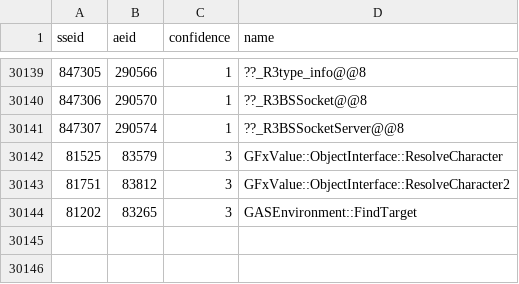
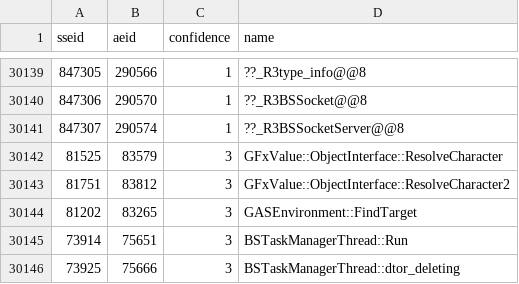
Before and after one commit to alandtse/skyrim_vr_address_library, a CSV file: se_ae.csv, drawn as a sheet; only a part is shown, gaps mark what is left out.

Commit message:
feat: register BSTaskManagerThread ids
Adds SE/AE/VR ids for BSTaskManagerThread::Run (worker vtable slot 1)
and BSTaskManagerThread::dtor_deleting (slot 0), confirmed via
decompile + raw disasm cross-check in all three runtimes.

```diff
--- a/se_ae.csv
+++ b/se_ae.csv
@@ -30144 +30144,3 @@ sseid,aeid,confidence,name
 81202,83265,3,GASEnvironment::FindTarget
+73914,75651,3,BSTaskManagerThread::Run
+73925,75666,3,BSTaskManagerThread::dtor_deleting
```
Also changed, not shown: 1 other file.
